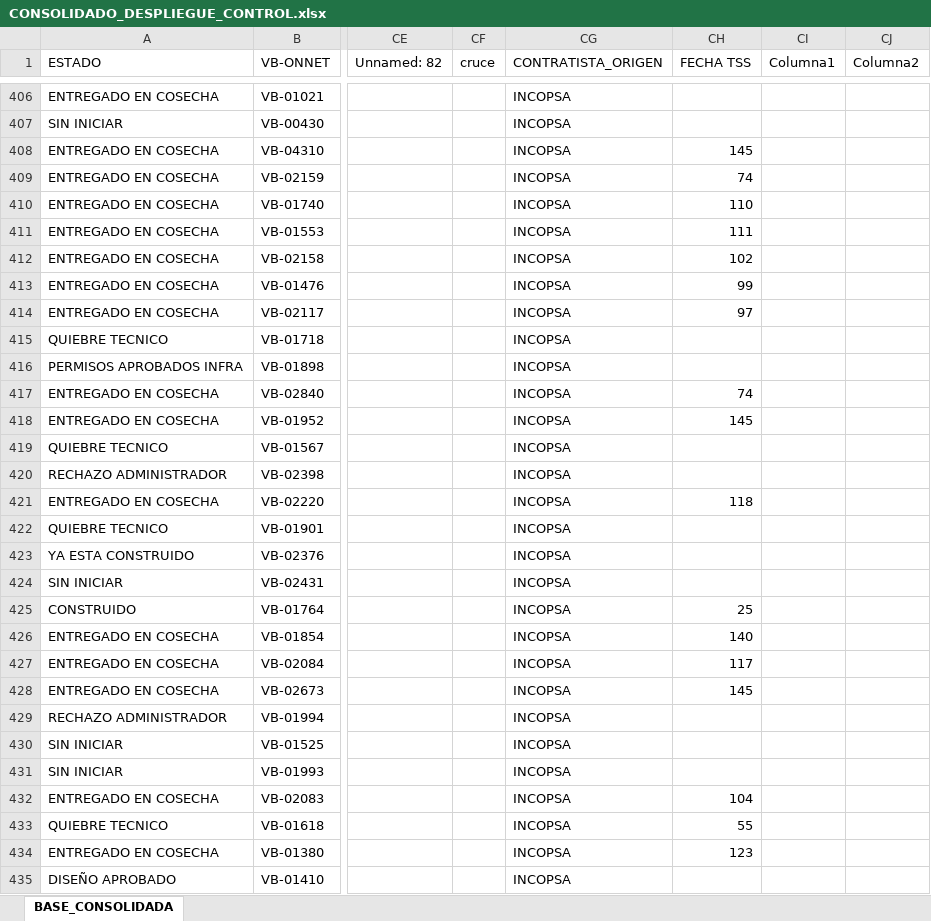
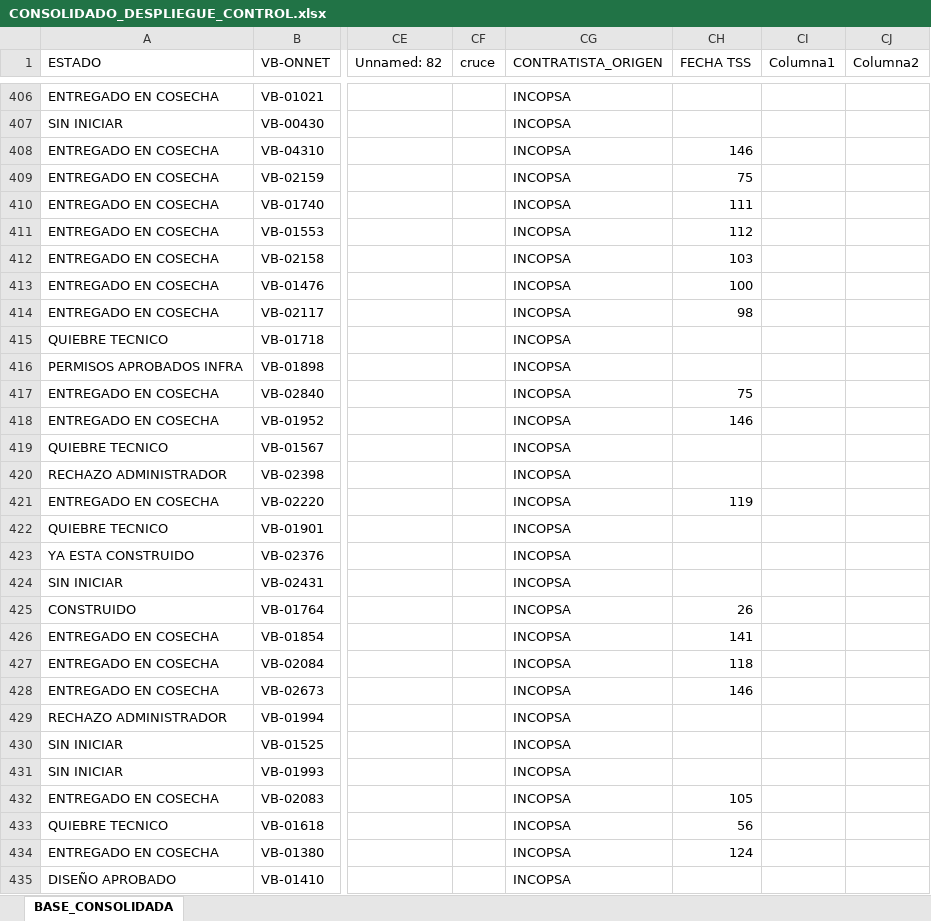
Before and after one commit to luismendoza0523-source/Dashboard-streamlit_app.py, an Excel workbook: CONSOLIDADO_DESPLIEGUE_CONTROL.xlsx, sheet BASE_CONSOLIDADA, drawn as a sheet; only a part is shown, gaps mark what is left out; values as stored, in another font and other column widths than the file's, no borders; the diff covers the shown part only; the diff names each change by its address in the sheet, - before the commit and + after, or states it on an @@ line.

Commit message:
Add files via upload

```diff
--- a/CONSOLIDADO_DESPLIEGUE_CONTROL.xlsx (sheet BASE_CONSOLIDADA)
+++ b/CONSOLIDADO_DESPLIEGUE_CONTROL.xlsx (sheet BASE_CONSOLIDADA)
-CH408 (FECHA TSS): 145
+CH408 (FECHA TSS): 146
-CH409 (FECHA TSS): 74
+CH409 (FECHA TSS): 75
-CH410 (FECHA TSS): 110
+CH410 (FECHA TSS): 111
-CH411 (FECHA TSS): 111
+CH411 (FECHA TSS): 112
-CH412 (FECHA TSS): 102
+CH412 (FECHA TSS): 103
-CH413 (FECHA TSS): 99
+CH413 (FECHA TSS): 100
-CH414 (FECHA TSS): 97
+CH414 (FECHA TSS): 98
-CH417 (FECHA TSS): 74
+CH417 (FECHA TSS): 75
-CH418 (FECHA TSS): 145
+CH418 (FECHA TSS): 146
-CH421 (FECHA TSS): 118
+CH421 (FECHA TSS): 119
-CH425 (FECHA TSS): 25
+CH425 (FECHA TSS): 26
-CH426 (FECHA TSS): 140
+CH426 (FECHA TSS): 141
-CH427 (FECHA TSS): 117
+CH427 (FECHA TSS): 118
-CH428 (FECHA TSS): 145
+CH428 (FECHA TSS): 146
-CH432 (FECHA TSS): 104
+CH432 (FECHA TSS): 105
-CH433 (FECHA TSS): 55
+CH433 (FECHA TSS): 56
-CH434 (FECHA TSS): 123
+CH434 (FECHA TSS): 124
```
Also changed, not shown: 50 edited cells elsewhere in this sheet.
